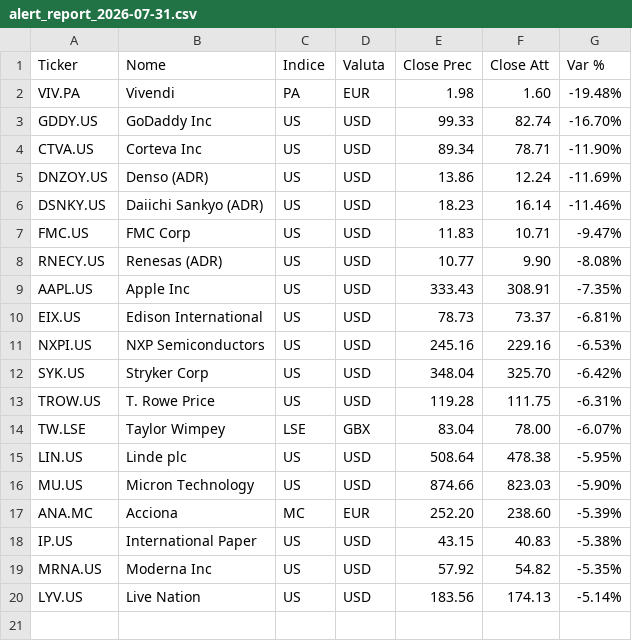
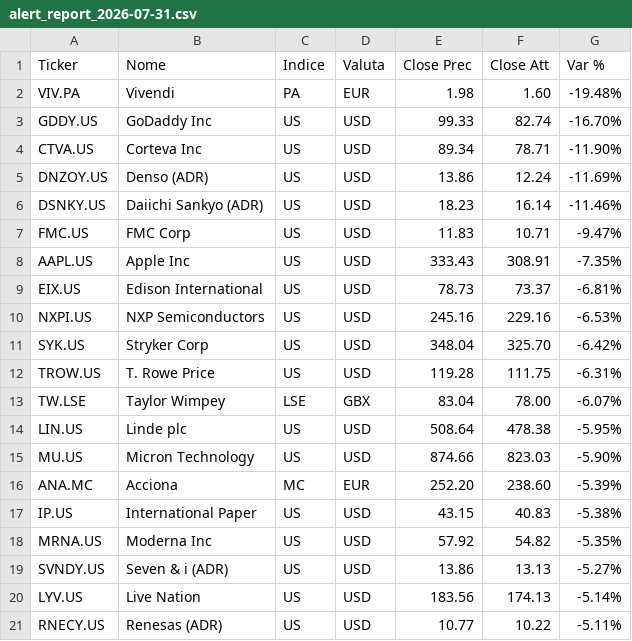
Before and after one commit to chry791/stock-monitor, a CSV file: docs/reports/alert_report_2026-07-31.csv, drawn as a sheet; removed rows and columns are numbered as before the commit, all else as after; the diff names each change by its address in the sheet, - before the commit and + after, or states it on an @@ line.

```diff
--- a/docs/reports/alert_report_2026-07-31.csv
+++ b/docs/reports/alert_report_2026-07-31.csv
-row 8: RNECY.US | Renesas (ADR) | US | USD | 10.77 | 9.90 | -8.08%
+row 19: SVNDY.US | Seven & i (ADR) | US | USD | 13.86 | 13.13 | -5.27%
+row 21: RNECY.US | Renesas (ADR) | US | USD | 10.77 | 10.22 | -5.11%
```
Also changed, not shown: 2 other files.
